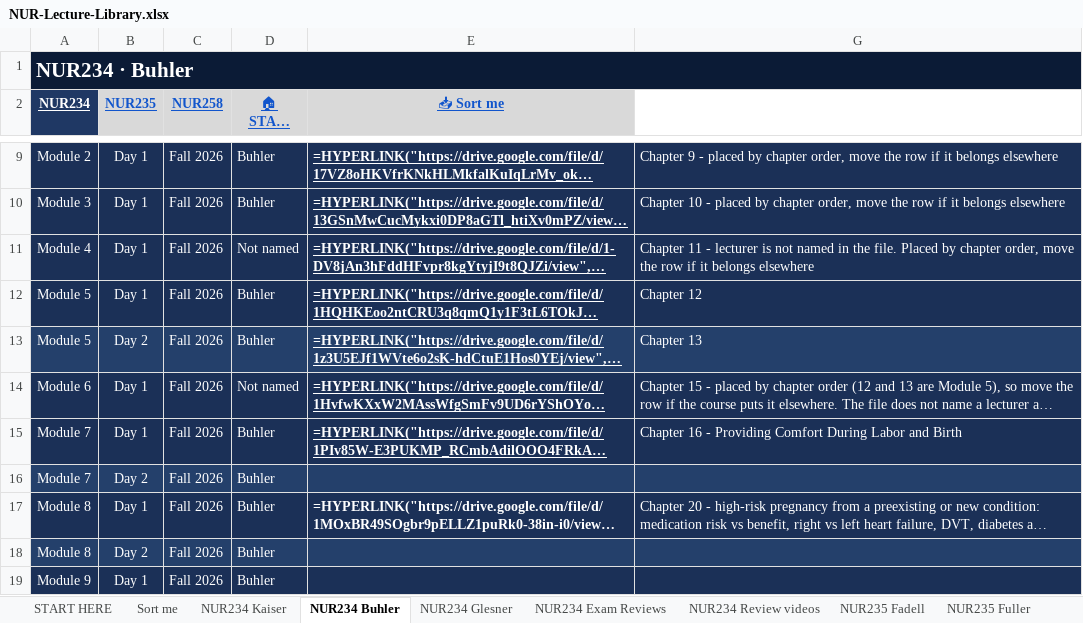
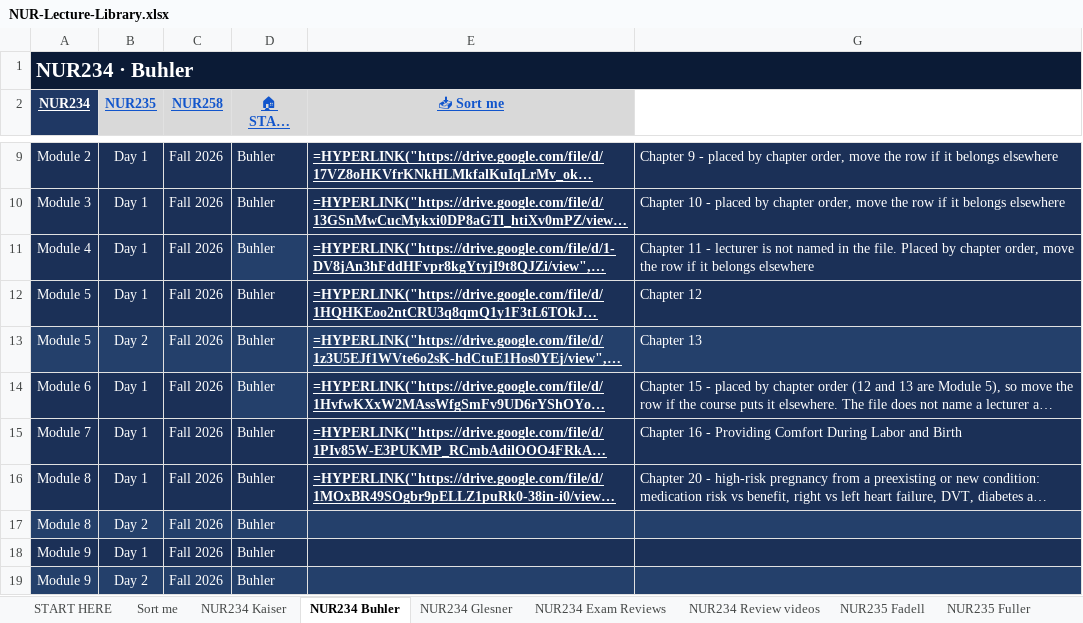
Before and after one commit to Arnold7777777/ABSN-Study-Hub, an Excel workbook: files/NUR-Lecture-Library.xlsx, sheet NUR234 Buhler, drawn as a sheet; only a part is shown, gaps mark what is left out; the shorter side is filled out with more unchanged rows; long unchanged cells end in …; values as stored, in another font and other column widths than the file's, no borders; formulas without a stored value are shown as written; removed rows and columns are numbered as before the commit, all else as after; the diff names each change by its address in the sheet, - before the commit and + after, or states it on an @@ line.

```diff
--- a/files/NUR-Lecture-Library.xlsx (sheet NUR234 Buhler)
+++ b/files/NUR-Lecture-Library.xlsx (sheet NUR234 Buhler)
-D11 (🏠 START HERE): Not named
+D11 (🏠 START HERE): Buhler
-D14 (🏠 START HERE): Not named
+D14 (🏠 START HERE): Buhler
-row 16: Module 7 | Day 2 | Fall 2026 | Buhler
-E16 underline: off
+E16 underline: on
```
Also changed, not shown: sheet NUR258 Simmons, sheet NUR235 Exam Reviews, sheet NUR258 Exam Reviews, sheet NUR234 Exam Reviews, sheet NUR234 Review videos, hidden cells, 31 other files.
